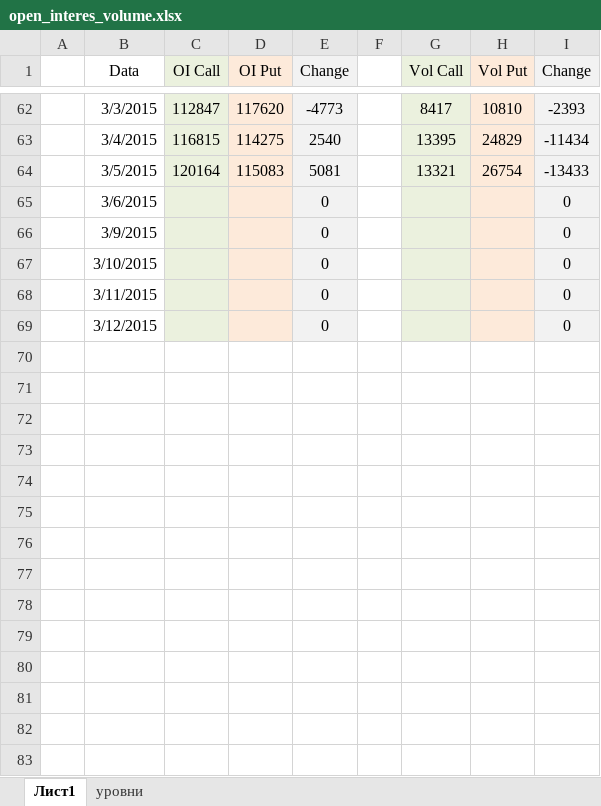
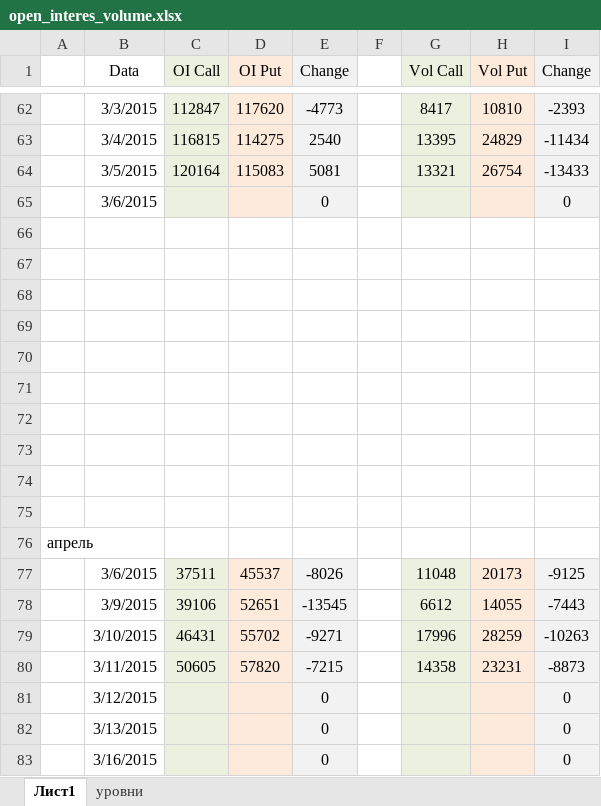
Before and after one commit to che-ig/chernov-ig, an Excel workbook: open_interes_volume.xlsx, sheet Лист1, drawn as a sheet; only a part is shown, gaps mark what is left out; values as stored, in another font and other column widths than the file's, no borders; charts and pictures and conditional formats not drawn; addresses are those after the commit; the diff covers the shown part only; the diff names each change by its address in the sheet, - before the commit and + after, or states it on an @@ line.

Commit message:
добавил данные

```diff
--- a/open_interes_volume.xlsx (sheet Лист1)
+++ b/open_interes_volume.xlsx (sheet Лист1)
+row 66: (empty)
+row 67: (empty)
+row 68: (empty)
+row 69: (empty)
+row 70: (empty)
+row 71: (empty)
+row 72: (empty)
+row 73: (empty)
+row 74: (empty)
+row 75: (empty)
+row 76: апрель
+row 77:  | 3/6/2015 | 37511 | 45537 | -8026 |  | 11048 | 20173 | -9125
-C78 (OI Call): (empty)
+C78 (OI Call): 39106
-D78 (OI Put): (empty)
+D78 (OI Put): 52651
-E78 (Change): 0
+E78 (Change): -13545
-G78 (Vol Call): (empty)
+G78 (Vol Call): 6612
-H78 (Vol Put): (empty)
+H78 (Vol Put): 14055
-I78 (Change): 0
+I78 (Change): -7443
-C79 (OI Call): (empty)
+C79 (OI Call): 46431
-D79 (OI Put): (empty)
+D79 (OI Put): 55702
-E79 (Change): 0
+E79 (Change): -9271
-G79 (Vol Call): (empty)
+G79 (Vol Call): 17996
-H79 (Vol Put): (empty)
+H79 (Vol Put): 28259
-I79 (Change): 0
+I79 (Change): -10263
-C80 (OI Call): (empty)
+C80 (OI Call): 50605
-D80 (OI Put): (empty)
+D80 (OI Put): 57820
-E80 (Change): 0
+E80 (Change): -7215
-G80 (Vol Call): (empty)
+G80 (Vol Call): 14358
-H80 (Vol Put): (empty)
+H80 (Vol Put): 23231
-I80 (Change): 0
+I80 (Change): -8873
+row 82:  | 3/13/2015 |  |  | 0 |  |  |  | 0
+row 83:  | 3/16/2015 |  |  | 0 |  |  |  | 0
```
Also changed, not shown: 15 added rows elsewhere in this sheet, formulas that keep their value, charts or pictures.
